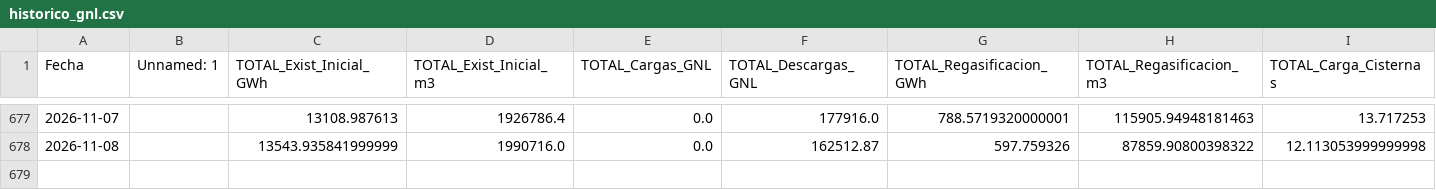
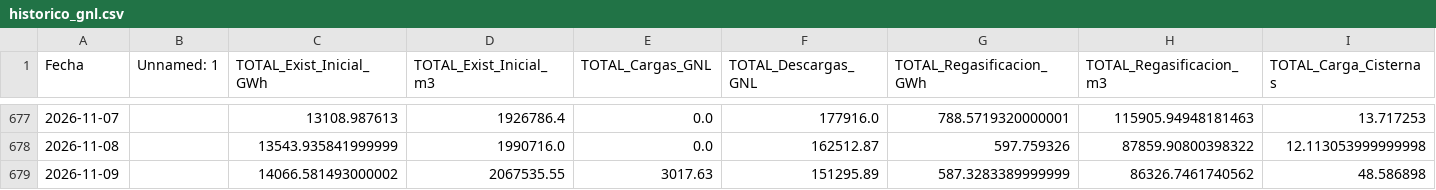
Before and after one commit to javiglejun/Enagas_GNL, a CSV file: historico_gnl.csv, drawn as a sheet; only a part is shown, gaps mark what is left out; rows hold the shown columns only; the diff names each change by its address in the sheet, - before the commit and + after, or states it on an @@ line.

```diff
--- a/historico_gnl.csv
+++ b/historico_gnl.csv
+row 679: 2026-11-09 |  | 14066.581493000002 | 2067535.55 | 3017.63 | 151295.89 | 587.3283389999999 | 86326.7461740562 | 48.586898
```
